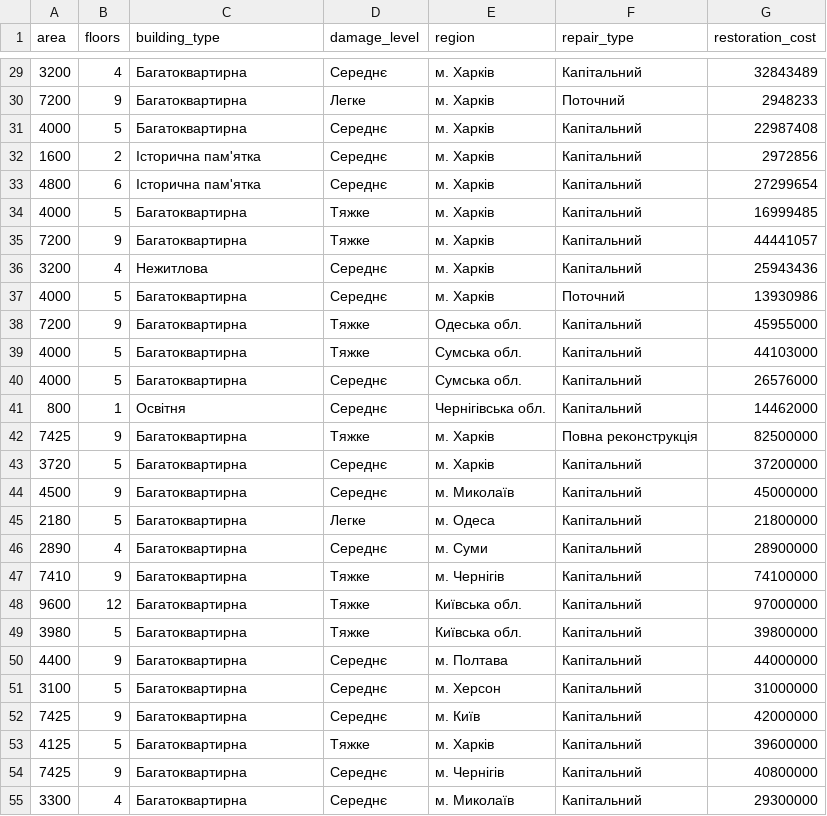
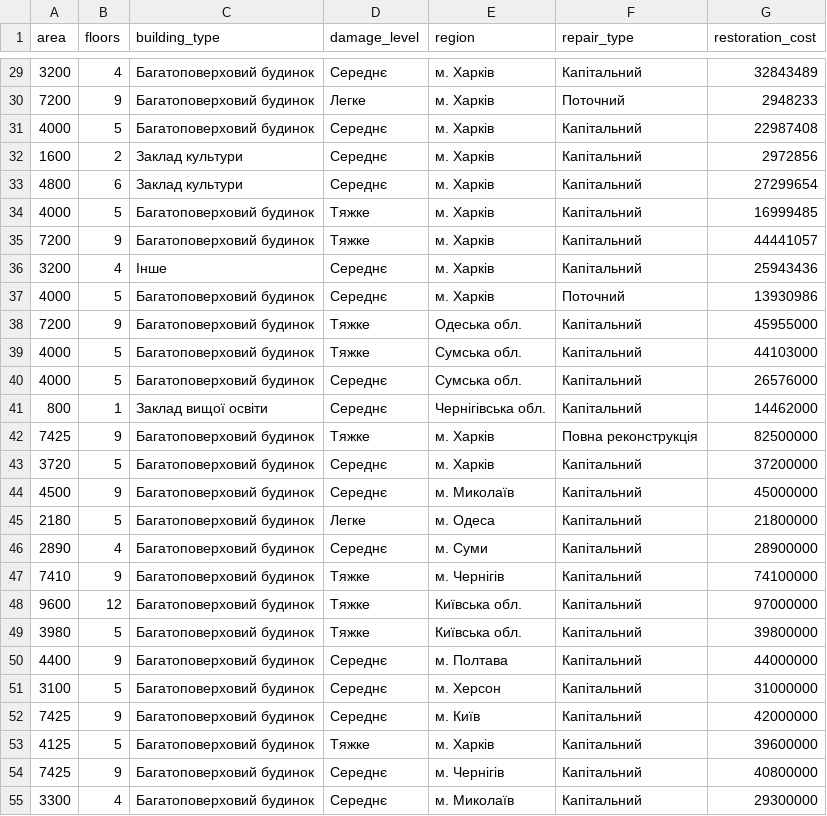
Before and after one commit to vitalii-bilyi-zp/corruption-risks, a CSV file: restoration_data.csv, drawn as a sheet; only a part is shown, gaps mark what is left out; the diff covers the shown part only.

```diff
--- a/restoration_data.csv
+++ b/restoration_data.csv
@@ -29,27 +29,27 @@
-3200,4,Багатоквартирна,Середнє,м. Харків,Капітальний,32843489
-7200,9,Багатоквартирна,Легке,м. Харків,Поточний,2948233
-4000,5,Багатоквартирна,Середнє,м. Харків,Капітальний,22987408
-1600,2,Історична пам'ятка,Середнє,м. Харків,Капітальний,2972856
-4800,6,Історична пам'ятка,Середнє,м. Харків,Капітальний,27299654
-4000,5,Багатоквартирна,Тяжке,м. Харків,Капітальний,16999485
-7200,9,Багатоквартирна,Тяжке,м. Харків,Капітальний,44441057
-3200,4,Нежитлова,Середнє,м. Харків,Капітальний,25943436
-4000,5,Багатоквартирна,Середнє,м. Харків,Поточний,13930986
-7200,9,Багатоквартирна,Тяжке,Одеська обл.,Капітальний,45955000
-4000,5,Багатоквартирна,Тяжке,Сумська обл.,Капітальний,44103000
-4000,5,Багатоквартирна,Середнє,Сумська обл.,Капітальний,26576000
-800,1,Освітня,Середнє,Чернігівська обл.,Капітальний,14462000
-7425,9,Багатоквартирна,Тяжке,м. Харків,Повна реконструкція,82500000
-3720,5,Багатоквартирна,Середнє,м. Харків,Капітальний,37200000
-4500,9,Багатоквартирна,Середнє,м. Миколаїв,Капітальний,45000000
-2180,5,Багатоквартирна,Легке,м. Одеса,Капітальний,21800000
-2890,4,Багатоквартирна,Середнє,м. Суми,Капітальний,28900000
-7410,9,Багатоквартирна,Тяжке,м. Чернігів,Капітальний,74100000
-9600,12,Багатоквартирна,Тяжке,Київська обл.,Капітальний,97000000
-3980,5,Багатоквартирна,Тяжке,Київська обл.,Капітальний,39800000
-4400,9,Багатоквартирна,Середнє,м. Полтава,Капітальний,44000000
-3100,5,Багатоквартирна,Середнє,м. Херсон,Капітальний,31000000
-7425,9,Багатоквартирна,Середнє,м. Київ,Капітальний,42000000
-4125,5,Багатоквартирна,Тяжке,м. Харків,Капітальний,39600000
-7425,9,Багатоквартирна,Середнє,м. Чернігів,Капітальний,40800000
-3300,4,Багатоквартирна,Середнє,м. Миколаїв,Капітальний,29300000
+3200,4,Багатоповерховий будинок,Середнє,м. Харків,Капітальний,32843489
+7200,9,Багатоповерховий будинок,Легке,м. Харків,Поточний,2948233
+4000,5,Багатоповерховий будинок,Середнє,м. Харків,Капітальний,22987408
+1600,2,Заклад культури,Середнє,м. Харків,Капітальний,2972856
+4800,6,Заклад культури,Середнє,м. Харків,Капітальний,27299654
+4000,5,Багатоповерховий будинок,Тяжке,м. Харків,Капітальний,16999485
+7200,9,Багатоповерховий будинок,Тяжке,м. Харків,Капітальний,44441057
+3200,4,Інше,Середнє,м. Харків,Капітальний,25943436
+4000,5,Багатоповерховий будинок,Середнє,м. Харків,Поточний,13930986
+7200,9,Багатоповерховий будинок,Тяжке,Одеська обл.,Капітальний,45955000
+4000,5,Багатоповерховий будинок,Тяжке,Сумська обл.,Капітальний,44103000
+4000,5,Багатоповерховий будинок,Середнє,Сумська обл.,Капітальний,26576000
+800,1,Заклад вищої освіти,Середнє,Чернігівська обл.,Капітальний,14462000
+7425,9,Багатоповерховий будинок,Тяжке,м. Харків,Повна реконструкція,82500000
+3720,5,Багатоповерховий будинок,Середнє,м. Харків,Капітальний,37200000
+4500,9,Багатоповерховий будинок,Середнє,м. Миколаїв,Капітальний,45000000
+2180,5,Багатоповерховий будинок,Легке,м. Одеса,Капітальний,21800000
+2890,4,Багатоповерховий будинок,Середнє,м. Суми,Капітальний,28900000
+7410,9,Багатоповерховий будинок,Тяжке,м. Чернігів,Капітальний,74100000
+9600,12,Багатоповерховий будинок,Тяжке,Київська обл.,Капітальний,97000000
+3980,5,Багатоповерховий будинок,Тяжке,Київська обл.,Капітальний,39800000
+4400,9,Багатоповерховий будинок,Середнє,м. Полтава,Капітальний,44000000
+3100,5,Багатоповерховий будинок,Середнє,м. Херсон,Капітальний,31000000
+7425,9,Багатоповерховий будинок,Середнє,м. Київ,Капітальний,42000000
+4125,5,Багатоповерховий будинок,Тяжке,м. Харків,Капітальний,39600000
+7425,9,Багатоповерховий будинок,Середнє,м. Чернігів,Капітальний,40800000
+3300,4,Багатоповерховий будинок,Середнє,м. Миколаїв,Капітальний,29300000
```
Also changed, not shown: 85 edited cells elsewhere in this file, 9 other files.
